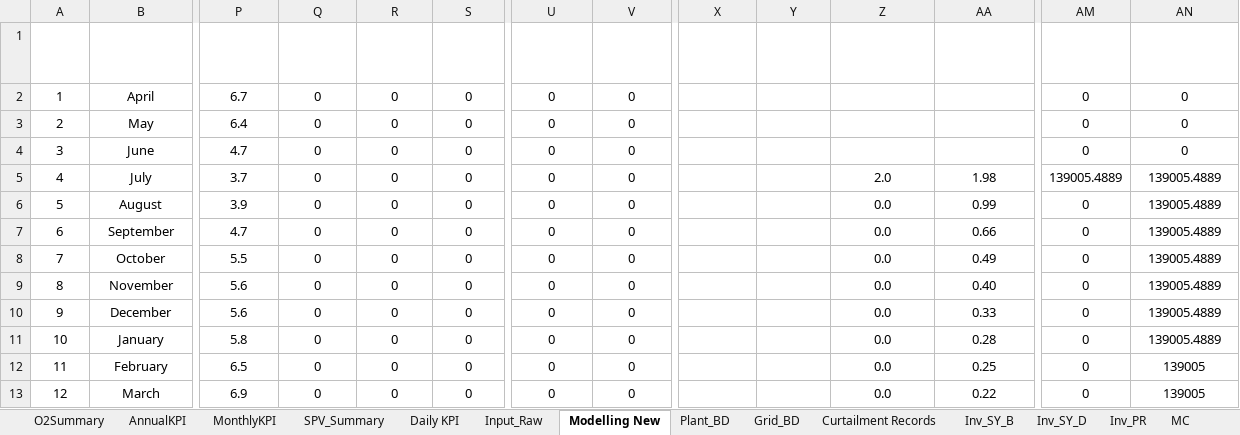
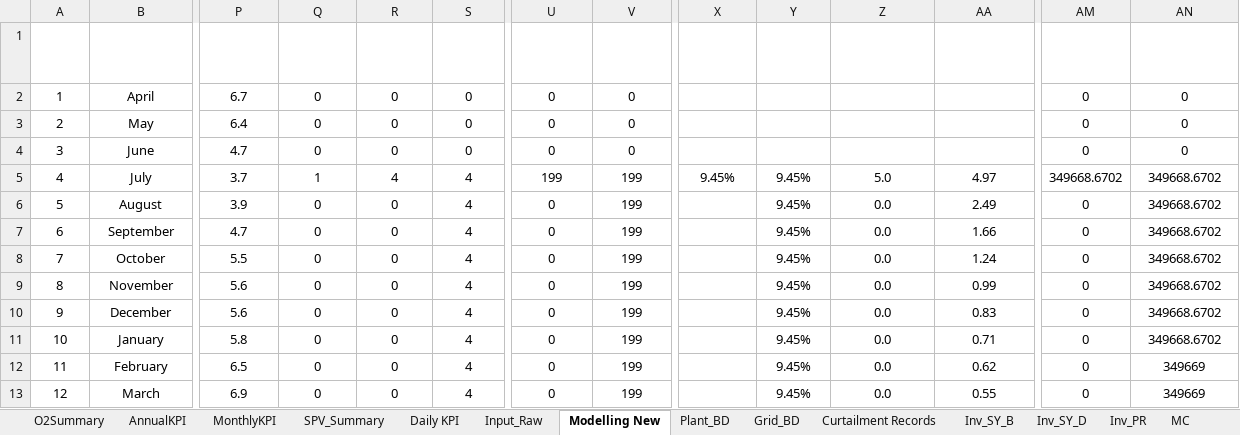
Before and after one commit to Awesome20225266/dgr-deviation-dashboard, an Excel workbook: DGR_Backup/DGR_ISTS_Washi_Solar.xlsx, sheet Modelling New, drawn as a sheet; only a part is shown, gaps mark what is left out; values as stored, in another font and other column widths than the file's, no borders; table styles not drawn; the diff names each change by its address in the sheet, - before the commit and + after, or states it on an @@ line.

```diff
--- a/DGR_Backup/DGR_ISTS_Washi_Solar.xlsx (sheet Modelling New)
+++ b/DGR_Backup/DGR_ISTS_Washi_Solar.xlsx (sheet Modelling New)
-Q5 (Days Operated): 0
+Q5 (Days Operated): 1
-R5 (MTD POA): 0
+R5 (MTD POA): 4
-S5:S13 (YTD POA): 0
+S5:S13 (YTD POA): 4
-U5 (MTD Energy (MWh)): 0
+U5 (MTD Energy (MWh)): 199
-V5:V13 (YTD Energy (MWh)): 0
+V5:V13 (YTD Energy (MWh)): 199
-X5 (Bugt CUF (%) MTD): (empty)
+X5 (Bugt CUF (%) MTD): 9.45%
-Y5:Y13 (Bugt CUF (%)YTD): (empty)
+Y5:Y13 (Bugt CUF (%)YTD): 9.45%
-Z5 (Ave. Cap MTD): 2.0
+Z5 (Ave. Cap MTD): 5.0
-AA5 (Ave. Cap YTD): 1.98
+AA5 (Ave. Cap YTD): 4.97
-AM5 (CC*Bugt (MTD)): 139005.4889
+AM5 (CC*Bugt (MTD)): 349668.6702
-AN5:AN11 (CC*Bugt (YTD)): 139005.4889
+AN5:AN11 (CC*Bugt (YTD)): 349668.6702
-AA6 (Ave. Cap YTD): 0.99
+AA6 (Ave. Cap YTD): 2.49
-AA7 (Ave. Cap YTD): 0.66
+AA7 (Ave. Cap YTD): 1.66
-AA8 (Ave. Cap YTD): 0.49
+AA8 (Ave. Cap YTD): 1.24
-AA9 (Ave. Cap YTD): 0.40
+AA9 (Ave. Cap YTD): 0.99
-AA10 (Ave. Cap YTD): 0.33
+AA10 (Ave. Cap YTD): 0.83
-AA11 (Ave. Cap YTD): 0.28
+AA11 (Ave. Cap YTD): 0.71
-AA12 (Ave. Cap YTD): 0.25
+AA12 (Ave. Cap YTD): 0.62
-AN12:AN13 (CC*Bugt (YTD)): 139005
+AN12:AN13 (CC*Bugt (YTD)): 349669
-AA13 (Ave. Cap YTD): 0.22
+AA13 (Ave. Cap YTD): 0.55
```
Also changed, not shown: sheet Plant_BD, sheet Inv_SY_B, sheet Basic Data, sheet Input_Raw, sheet O2Summary, sheet Inv_SY_D, 4 more sheets, formulas that keep their value, hidden cells, DGR_Backup/DGR_Ghatodi.xlsx, DGR_Backup/DGR_PWEGPL.xlsx, 17 other files.
